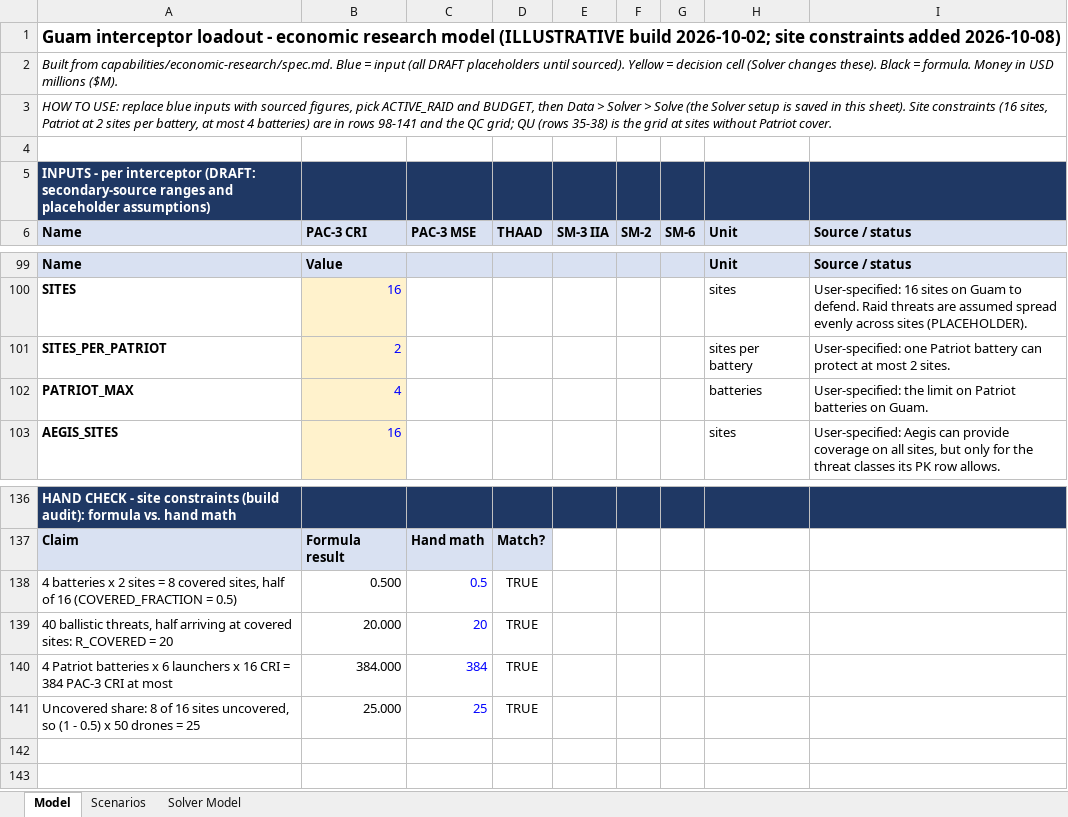
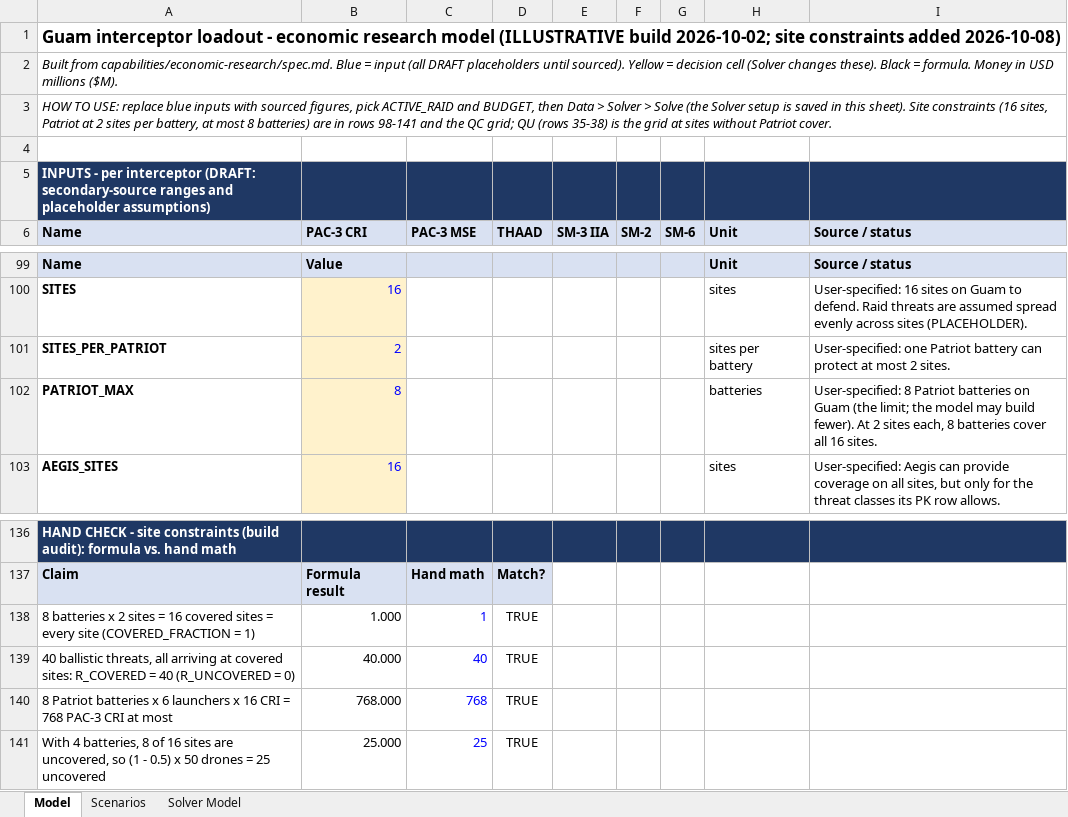
Before and after one commit to richiegaas/richie-gaas, an Excel workbook: capabilities/economic-research/model.xlsx, sheet Model, drawn as a sheet; only a part is shown, gaps mark what is left out; values as stored, in another font and other column widths than the file's, no borders; removed rows and columns are numbered as before the commit, all else as after; the diff names each change by its address in the sheet, - before the commit and + after, or states it on an @@ line.

```diff
--- a/capabilities/economic-research/model.xlsx (sheet Model)
+++ b/capabilities/economic-research/model.xlsx (sheet Model)
-A3: …at most 4 batteries) are…
+A3: …at most 8 batteries) are…
-B102: 4
+B102: 8
-I102: User-specified: the limit on Patriot batteries on Guam.
+I102: User-specified: 8 Patriot batteries on Guam (the limit; the model may build fewer). At 2 sites each, 8 batteries cover all 16 sites.
-row 138: 4 batteries x 2 sites = 8 covered sites, half of 16 (COVERED_FRACTION = 0.5) | 0.500 | 0.5 | TRUE
-row 139: 40 ballistic threats, half arriving at covered sites: R_COVERED = 20 | 20.000 | 20 | TRUE
-row 140: 4 Patriot batteries x 6 launchers x 16 CRI = 384 PAC-3 CRI at most | 384.000 | 384 | TRUE
+row 138: 8 batteries x 2 sites = 16 covered sites = every site (COVERED_FRACTION = 1) | 1.000 | 1 | TRUE
+row 139: 40 ballistic threats, all arriving at covered sites: R_COVERED = 40 (R_UNCOVERED = 0) | 40.000 | 40 | TRUE
+row 140: 8 Patriot batteries x 6 launchers x 16 CRI = 768 PAC-3 CRI at most | 768.000 | 768 | TRUE
-A141: Uncovered share: 8 of 16 sites uncovered, so (1 - 0.5) x 50 drones = 25
+A141: With 4 batteries, 8 of 16 sites are uncovered, so (1 - 0.5) x 50 drones = 25 uncovered
```
Also changed, not shown: sheet Solver Model, sheet Scenarios, 3 other files.
